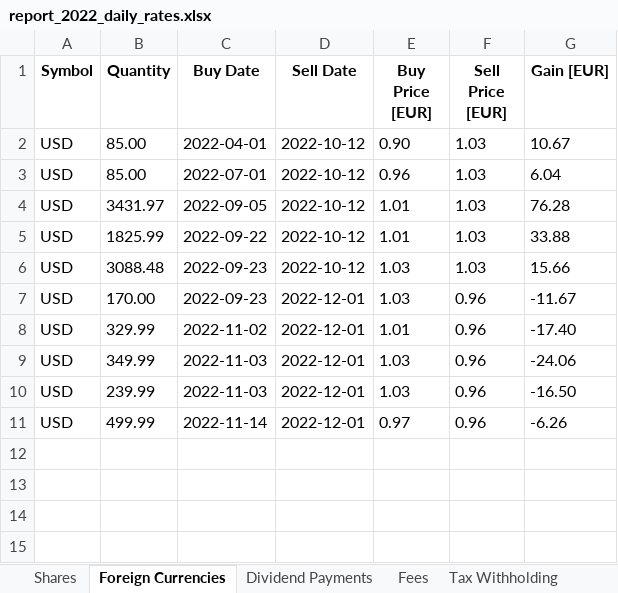
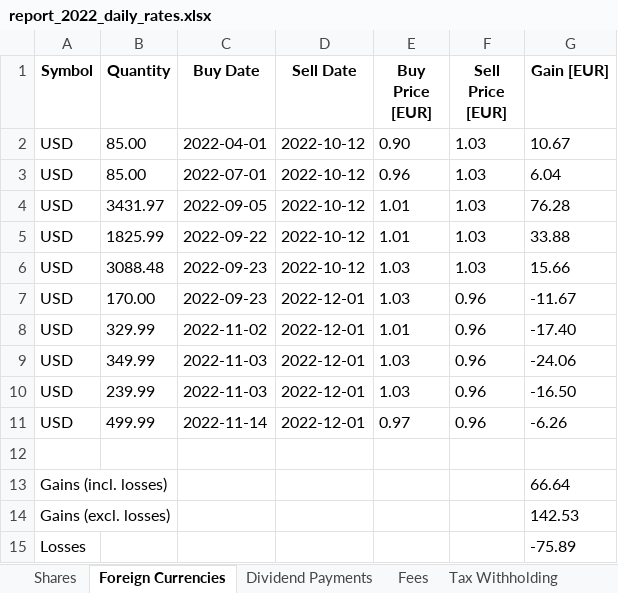
Before and after one commit to stadlmax/pyFIFOtax, an Excel workbook: example/report_2022_daily_rates.xlsx, sheet Foreign Currencies, drawn as a sheet; values as stored, in another font and other column widths than the file's, no borders; the diff names each change by its address in the sheet, - before the commit and + after, or states it on an @@ line.

```diff
--- a/example/report_2022_daily_rates.xlsx (sheet Foreign Currencies)
+++ b/example/report_2022_daily_rates.xlsx (sheet Foreign Currencies)
+row 12: (empty)
+row 13: Gains (incl. losses) |  |  |  |  |  | 66.64
+row 14: Gains (excl. losses) |  |  |  |  |  | 142.53
+row 15: Losses |  |  |  |  |  | -75.89
```
Also changed, not shown: sheet Shares, sheet Dividend Payments, sheet Tax Withholding, sheet Fees, example/report_2022_awv.xlsx, example/report_2022_monthly_rates.xlsx, 22 other files.
